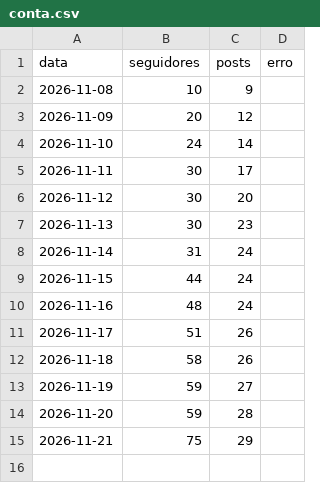
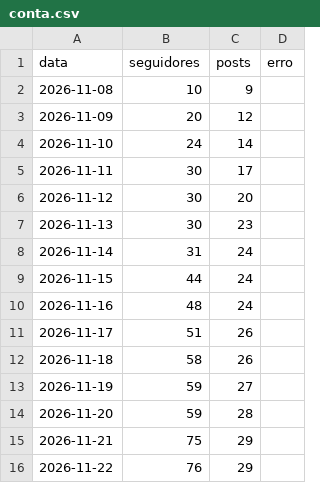
Before and after one commit to jordanobvivan97/protocolo-zero-auto, a CSV file: metricas/conta.csv, drawn as a sheet.

Commit message:
Metricas 2026-11-22

```diff
--- a/metricas/conta.csv
+++ b/metricas/conta.csv
@@ -15 +15,2 @@ data,seguidores,posts,erro
 2026-11-21,75,29,
+2026-11-22,76,29,
```
Also changed, not shown: metricas/posts.csv, 1 other file.
